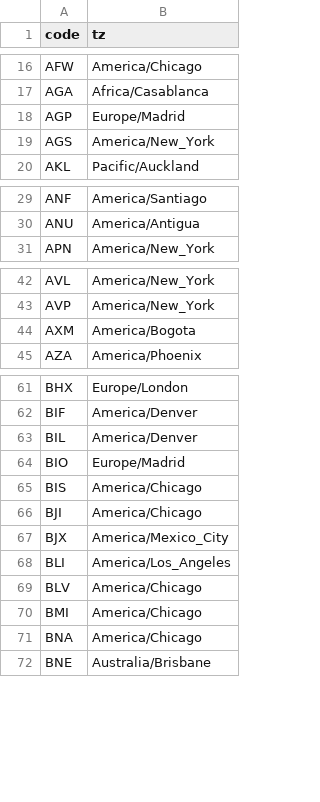
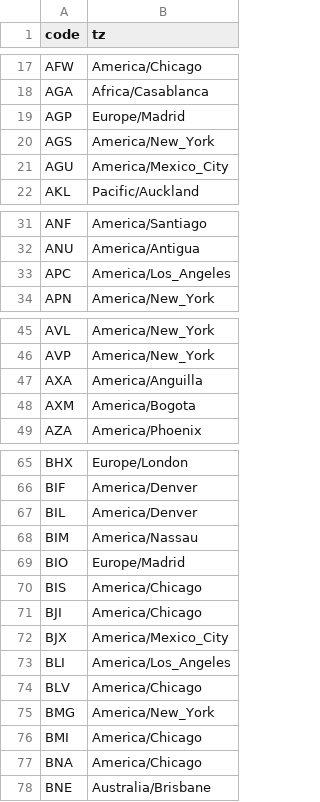
Before and after one commit to benaiahaianeb/empty-seats, a CSV file: data/airport_iana.csv, drawn as a sheet; only a part is shown, gaps mark what is left out; the diff covers the shown part only.

```diff
--- a/data/airport_iana.csv
+++ b/data/airport_iana.csv
@@ -19,2 +20,3 @@ AGP,Europe/Madrid
 AGS,America/New_York
+AGU,America/Mexico_City
 AKL,Pacific/Auckland
@@ -30,2 +32,3 @@ ANF,America/Santiago
 ANU,America/Antigua
+APC,America/Los_Angeles
 APN,America/New_York
@@ -43,2 +46,3 @@ AVL,America/New_York
 AVP,America/New_York
+AXA,America/Anguilla
 AXM,America/Bogota
@@ -63,2 +67,3 @@ BIF,America/Denver
 BIL,America/Denver
+BIM,America/Nassau
 BIO,Europe/Madrid
@@ -69,2 +74,3 @@ BLI,America/Los_Angeles
 BLV,America/Chicago
+BMG,America/New_York
 BMI,America/Chicago
```
Also changed, not shown: 22 added rows elsewhere in this file, data/airport_coords.csv, 12 other files.
